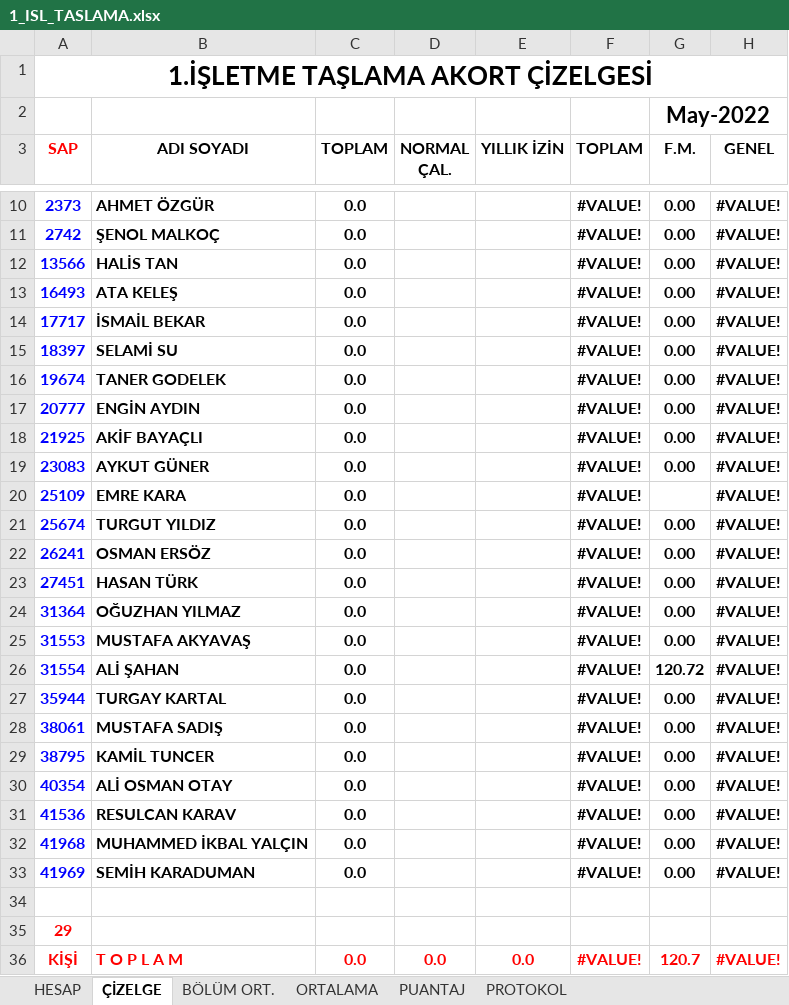
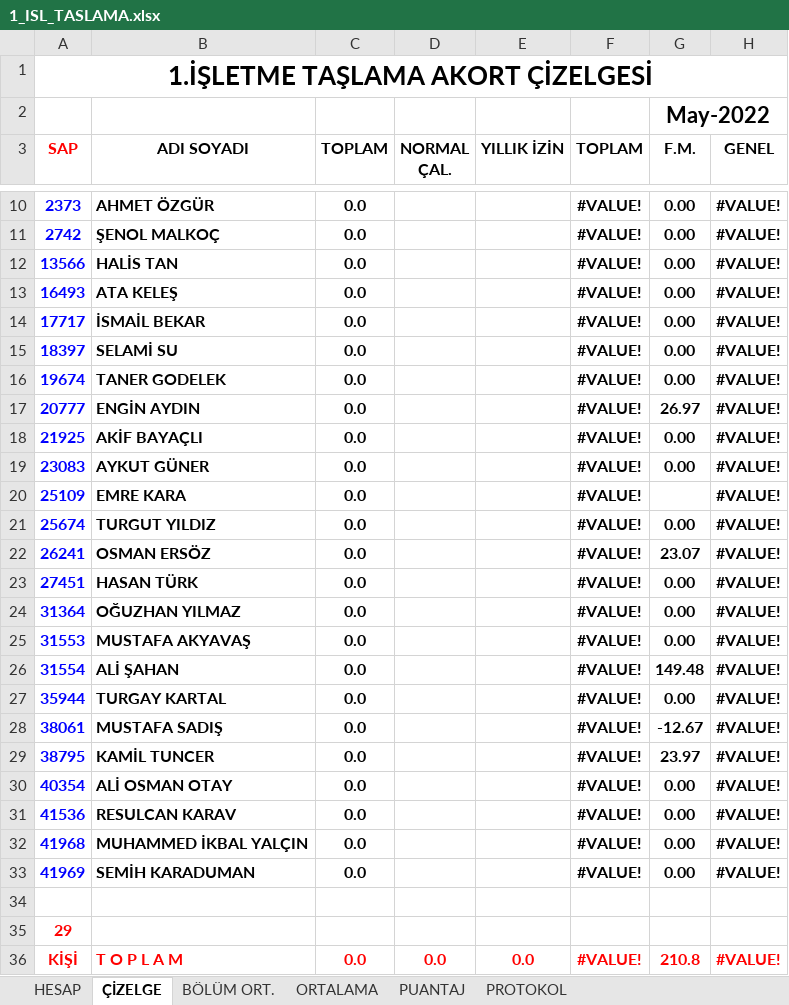
Before and after one commit to sarican12/Akord_Taslama, an Excel workbook: Config_and_Inputs/1_ISL_TASLAMA.xlsx, sheet ÇİZELGE, drawn as a sheet; only a part is shown, gaps mark what is left out; values as stored, in another font and other column widths than the file's, no borders; charts and pictures not drawn; 1 other sheet too large or unreadable and not compared; the diff names each change by its address in the sheet, - before the commit and + after, or states it on an @@ line.

```diff
--- a/Config_and_Inputs/1_ISL_TASLAMA.xlsx (sheet ÇİZELGE)
+++ b/Config_and_Inputs/1_ISL_TASLAMA.xlsx (sheet ÇİZELGE)
-G17 (F.M.): 0.00
+G17 (F.M.): 26.97
-G22 (F.M.): 0.00
+G22 (F.M.): 23.07
-G26 (F.M.): 120.72
+G26 (F.M.): 149.48
-G28 (F.M.): 0.00
+G28 (F.M.): -12.67
-G29 (F.M.): 0.00
+G29 (F.M.): 23.97
-G36 (F.M.): 120.7
+G36 (F.M.): 210.8
```
Also changed, not shown: sheet BÖLÜM ORT., Config_and_Inputs/2_ISL_TASLAMA.xlsx, Config_and_Inputs/3_ISL_TASLAMA.xlsx, 2 other files.
